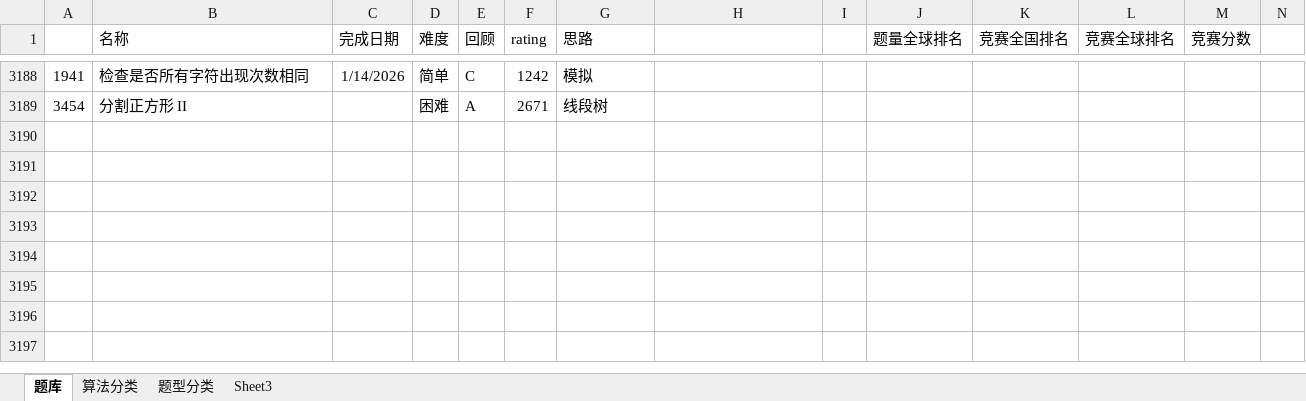
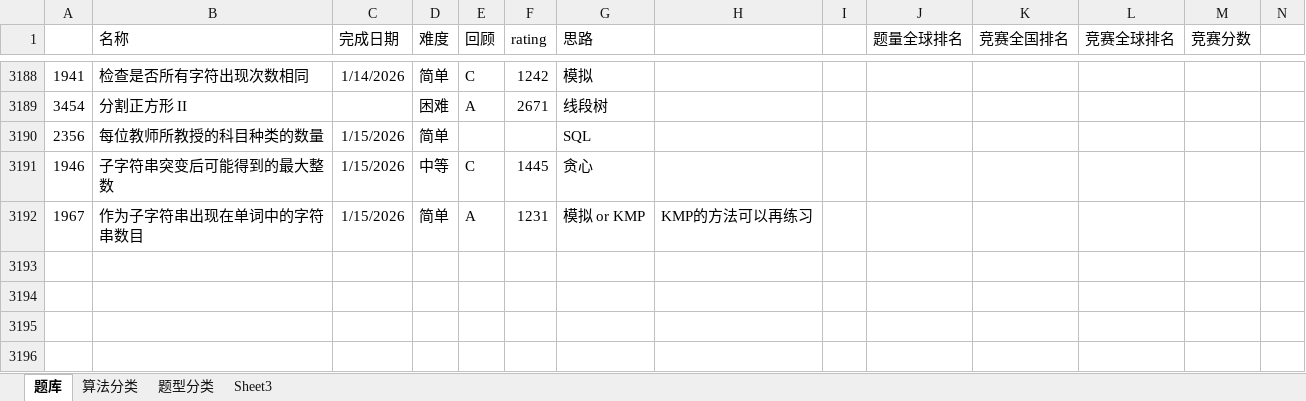
Before and after one commit to wangsun39/leetcode, an Excel workbook: Problems.xlsx, sheet 题库, drawn as a sheet; only a part is shown, gaps mark what is left out; the shorter side is filled out with more unchanged rows; values as stored, in another font and other column widths than the file's, no borders; charts and pictures not drawn; the diff names each change by its address in the sheet, - before the commit and + after, or states it on an @@ line.

Commit message:
daily problems 2026/01/15

```diff
--- a/Problems.xlsx (sheet 题库)
+++ b/Problems.xlsx (sheet 题库)
-row 3190: (empty)
+row 3190: 2356 | 每位教师所教授的科目种类的数量 | 1/15/2026 | 简单 |  |  | SQL
-row 3191: (empty)
+row 3191: 1946 | 子字符串突变后可能得到的最大整数 | 1/15/2026 | 中等 | C | 1445 | 贪心
-row 3192: (empty)
+row 3192: 1967 | 作为子字符串出现在单词中的字符串数目 | 1/15/2026 | 简单 | A | 1231 | 模拟 or KMP | KMP的方法可以再练习
```
Also changed, not shown: 4 other files.
